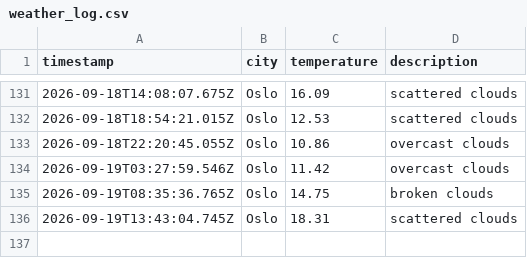
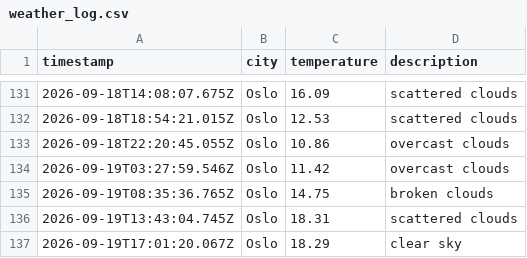
Before and after one commit to JGiles03/weather_data_ops, a CSV file: data/weather_log.csv, drawn as a sheet; only a part is shown, gaps mark what is left out; the diff names each change by its address in the sheet, - before the commit and + after, or states it on an @@ line.

```diff
--- a/data/weather_log.csv
+++ b/data/weather_log.csv
+row 137: 2026-09-19T17:01:20.067Z | Oslo | 18.29 | clear sky
```
Also changed, not shown: 1 other file.
